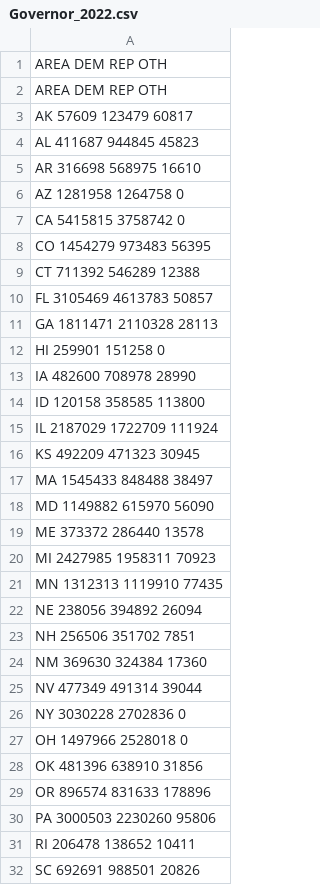
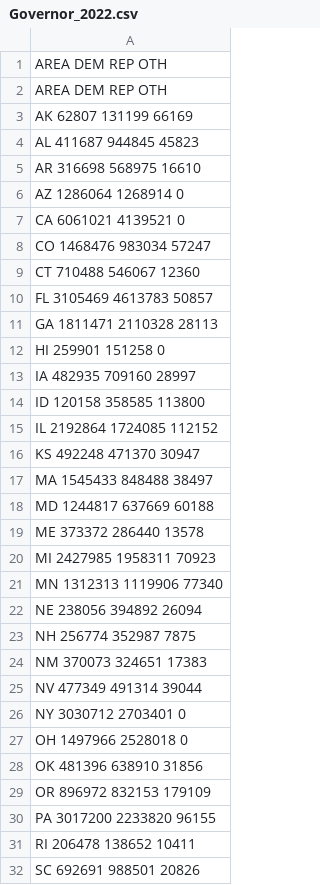
Before and after one commit to rdavis27/voting_538, a CSV file: data/Governor_2022.csv, drawn as a sheet; only a part is shown.

```diff
--- a/data/Governor_2022.csv
+++ b/data/Governor_2022.csv
@@ -2,9 +2,9 @@ AREA DEM REP OTH
 AREA DEM REP OTH
-AK 57609 123479 60817
+AK 62807 131199 66169
 AL 411687 944845 45823
 AR 316698 568975 16610
-AZ 1281958 1264758 0
-CA 5415815 3758742 0
-CO 1454279 973483 56395
-CT 711392 546289 12388
+AZ 1286064 1268914 0
+CA 6061021 4139521 0
+CO 1468476 983034 57247
+CT 710488 546067 12360
 FL 3105469 4613783 50857
@@ -12,20 +12,20 @@ GA 1811471 2110328 28113
 HI 259901 151258 0
-IA 482600 708978 28990
+IA 482935 709160 28997
 ID 120158 358585 113800
-IL 2187029 1722709 111924
-KS 492209 471323 30945
+IL 2192864 1724085 112152
+KS 492248 471370 30947
 MA 1545433 848488 38497
-MD 1149882 615970 56090
+MD 1244817 637669 60188
 ME 373372 286440 13578
 MI 2427985 1958311 70923
-MN 1312313 1119910 77435
+MN 1312313 1119906 77340
 NE 238056 394892 26094
-NH 256506 351702 7851
-NM 369630 324384 17360
+NH 256774 352987 7875
+NM 370073 324651 17383
 NV 477349 491314 39044
-NY 3030228 2702836 0
+NY 3030712 2703401 0
 OH 1497966 2528018 0
 OK 481396 638910 31856
-OR 896574 831633 178896
-PA 3000503 2230260 95806
+OR 896972 832153 179109
+PA 3017200 2233820 96155
 RI 206478 138652 10411
```
Also changed, not shown: data/House_2022.csv, data/Senate_2022.csv.
